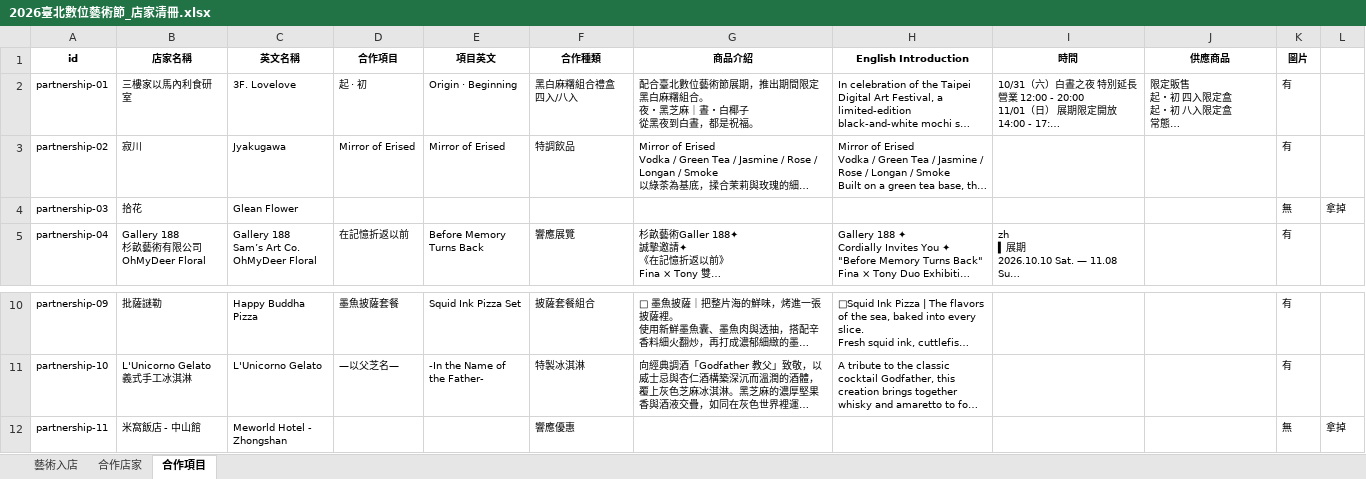
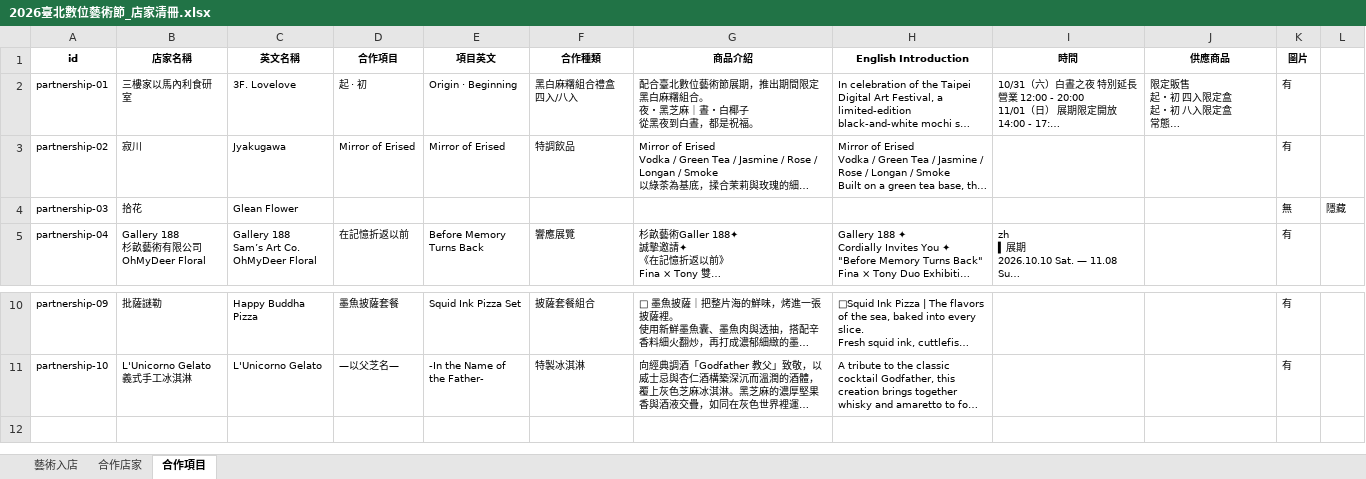
Before and after one commit to mary890719/DAF2026, an Excel workbook: assets/2026臺北數位藝術節_店家清冊.xlsx, sheet 合作項目, drawn as a sheet; only a part is shown, gaps mark what is left out; long unchanged cells end in …; values as stored, in another font and other column widths than the file's, no borders; the diff names each change by its address in the sheet, - before the commit and + after, or states it on an @@ line.

```diff
--- a/assets/2026臺北數位藝術節_店家清冊.xlsx (sheet 合作項目)
+++ b/assets/2026臺北數位藝術節_店家清冊.xlsx (sheet 合作項目)
-L4: 拿掉
+L4: 隱藏
-row 12: partnership-11 | 米窩飯店 - 中山館 | Meworld Hotel - Zhongshan |  |  | 響應優惠 |  |  |  |  | 無 | 拿掉
```
Also changed, not shown: assets/2026臺北數位藝術節_作品&藝術家清冊.xlsx, assets/2026臺北數位藝術節_活動清冊.xlsx, 12 other files.
